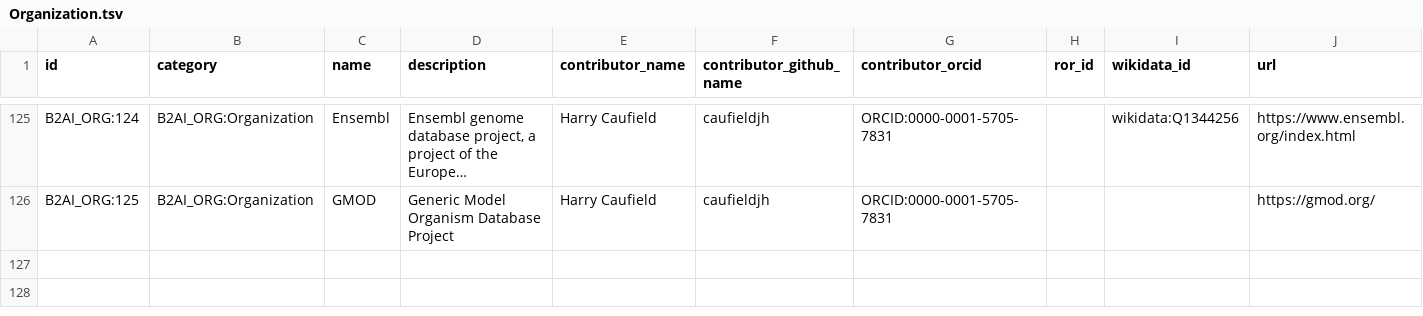
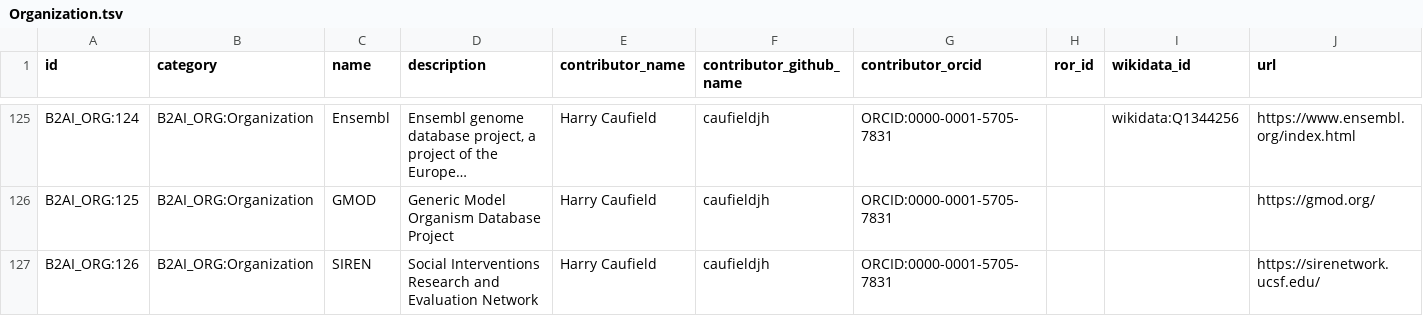
Before and after one commit to bridge2ai/b2ai-standards-registry, a TSV file: project/data/Organization.tsv, drawn as a sheet; only a part is shown, gaps mark what is left out; long unchanged cells end in …; rows hold the shown columns only; the diff names each change by its address in the sheet, - before the commit and + after, or states it on an @@ line.

```diff
--- a/project/data/Organization.tsv
+++ b/project/data/Organization.tsv
+row 127: B2AI_ORG:126 | B2AI_ORG:Organization | SIREN | Social Interventions Research and Evaluation Network | Harry Caufield | caufieldjh | ORCID:0000-0001-5705-7831 |  |  | https://sirenetwork.ucsf.edu/
```
Also changed, not shown: project/data/Manifest.tsv, 4 other files.
